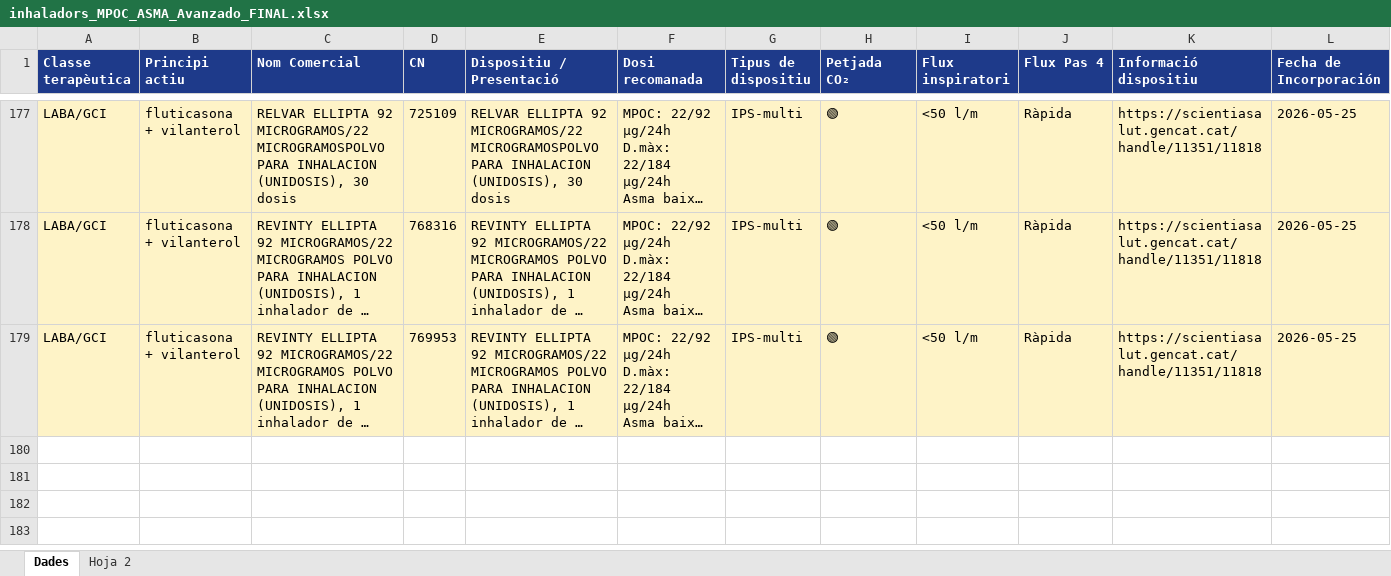
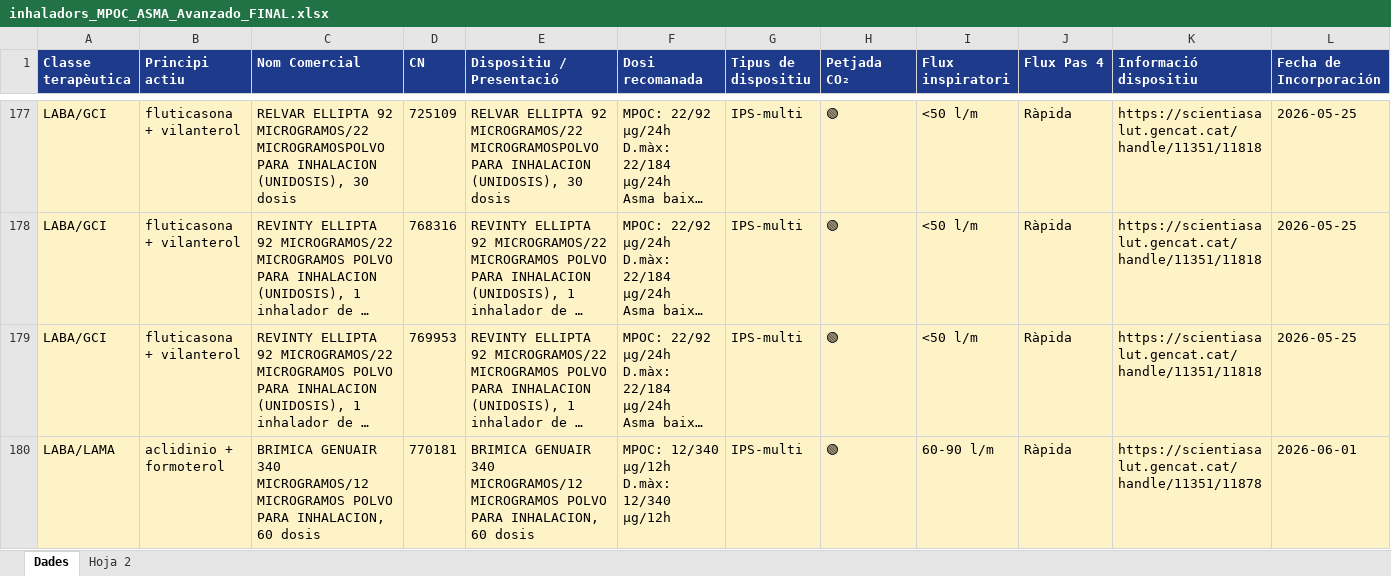
Before and after one commit to infermeriap-cpu/respiria, an Excel workbook: inhaladors_MPOC_ASMA_Avanzado_FINAL.xlsx, sheet Dades, drawn as a sheet; only a part is shown, gaps mark what is left out; long unchanged cells end in …; values as stored, in another font and other column widths than the file's, no borders; rows hold the shown columns only; ↵ is a line break in a cell; the diff names each change by its address in the sheet, - before the commit and + after, or states it on an @@ line.

```diff
--- a/inhaladors_MPOC_ASMA_Avanzado_FINAL.xlsx (sheet Dades)
+++ b/inhaladors_MPOC_ASMA_Avanzado_FINAL.xlsx (sheet Dades)
+row 180: LABA/LAMA | aclidinio + formoterol | BRIMICA GENUAIR 340 MICROGRAMOS/12 MICROGRAMOS POLVO PARA INHALACION, 60 dosis | 770181 | BRIMICA GENUAIR 340 MICROGRAMOS/12 MICROGRAMOS POLVO PARA INHALACION, 60 dosis | MPOC: 12/340 µg/12h ↵ D.màx: 12/340 µg/12h | IPS-multi | 🟢 | 60-90 l/m | Ràpida | https://scientiasalut.gencat.cat/handle/11351/11878 | 2026-06-01
```
